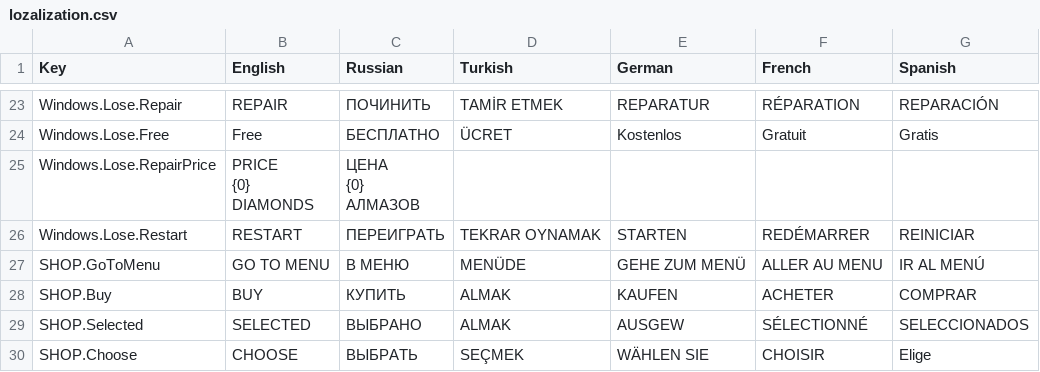
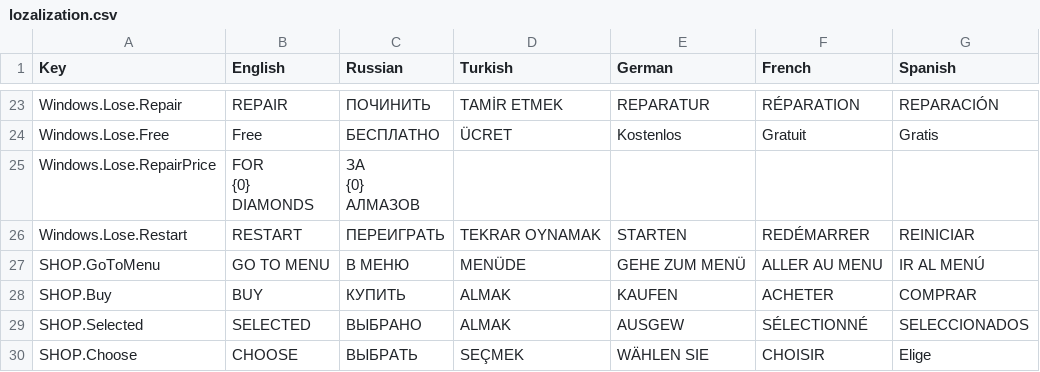
Before and after one commit to FaTech97/Drfit_Master, a CSV file: Assets/_GAME/Resources/lozalization.csv, drawn as a sheet; only a part is shown, gaps mark what is left out.

```diff
--- a/Assets/_GAME/Resources/lozalization.csv
+++ b/Assets/_GAME/Resources/lozalization.csv
@@ -42,7 +42,7 @@ Windows.Lose.Repair,REPAIR,ПОЧИНИТЬ,TAMİR ETMEK,REPARATUR,RÉPARATION,R
 Windows.Lose.Free,Free,БЕСПЛАТНО,ÜCRET,Kostenlos,Gratuit,Gratis
-Windows.Lose.RepairPrice,"PRICE
-{0}
-DIAMONDS","ЦЕНА
-{0}
-АЛМАЗОВ",,,,
+Windows.Lose.RepairPrice,"FOR
+{0}
+DIAMONDS","ЗА
+{0}
+АЛМАЗОВ",,,,
 Windows.Lose.Restart,RESTART,ПЕРЕИГРАТЬ,TEKRAR OYNAMAK,STARTEN,REDÉMARRER,REINICIAR
```
Also changed, not shown: 10 other files.
